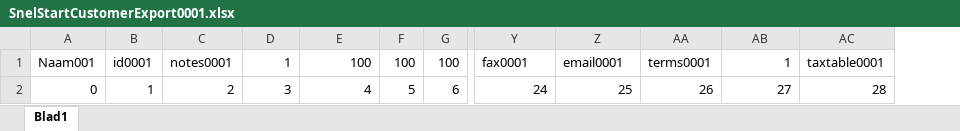
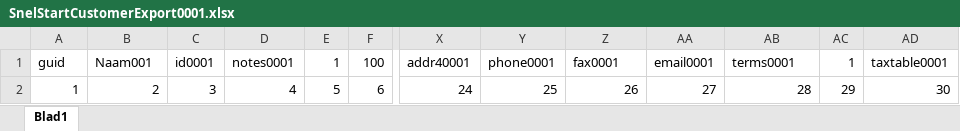
Before and after one commit to jan438/GnuCash-2.6.5-importer, an Excel workbook: SnelStartCustomerExport0001.xlsx, sheet Blad1, drawn as a sheet; only a part is shown, gaps mark what is left out; values as stored, in another font and other column widths than the file's, no borders; removed rows and columns are numbered as before the commit, all else as after; rows hold the shown columns only; the diff names each change by its address in the sheet, - before the commit and + after, or states it on an @@ line.

```diff
--- a/SnelStartCustomerExport0001.xlsx (sheet Blad1)
+++ b/SnelStartCustomerExport0001.xlsx (sheet Blad1)
-column A, row 2: 0
+column AC, row 2: 29
+column AD, row 2: 30
-row 1: Naam001 | id0001 | notes0001 | 1 | 100 | 100 | 100 | fax0001 | email0001 | terms0001 | 1 | taxtable0001
+row 1: guid | Naam001 | id0001 | notes0001 | 1 | 100 | addr40001 | phone0001 | fax0001 | email0001 | terms0001 | 1 | taxtable0001
```
Also changed, not shown: 1 other file.
